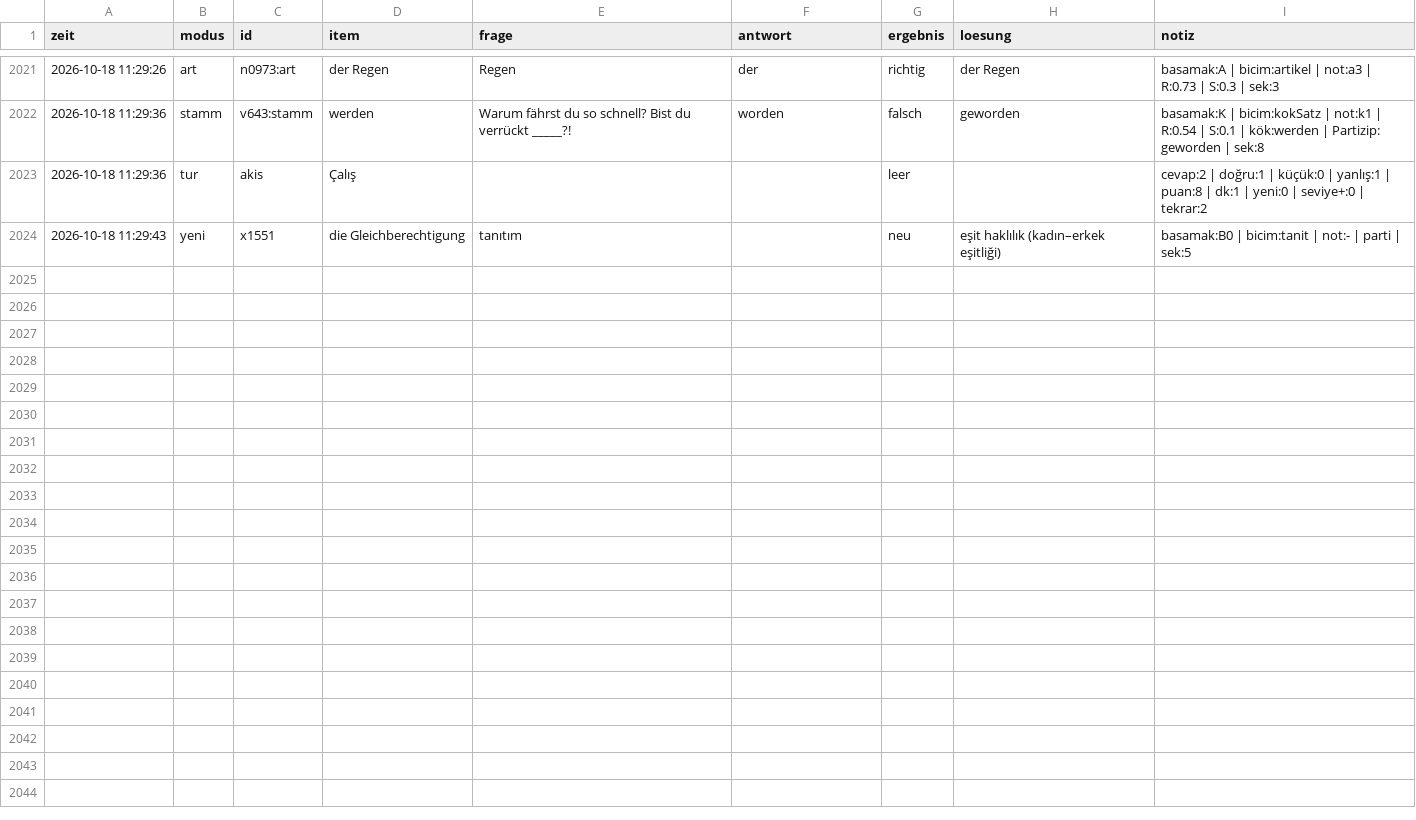
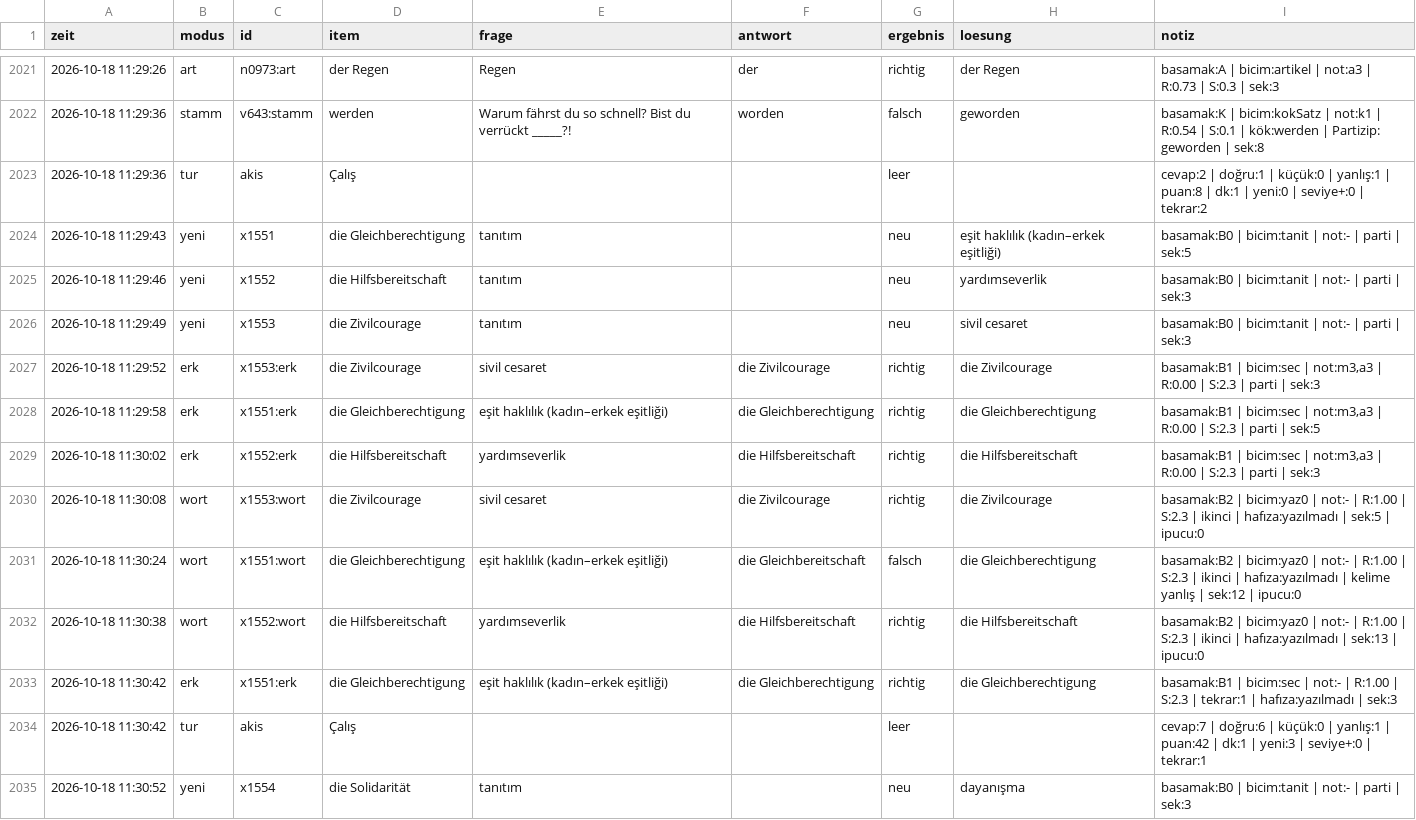
Before and after one commit to TunaArslankaya/Almanca-Tekrar, a CSV file: log/log.csv, drawn as a sheet; only a part is shown, gaps mark what is left out; the diff covers the shown part only; the diff names each change by its address in the sheet, - before the commit and + after, or states it on an @@ line.

Commit message:
log: 22 cevap

```diff
--- a/log/log.csv
+++ b/log/log.csv
+row 2025: 2026-10-18 11:29:46 | yeni | x1552 | die Hilfsbereitschaft | tanıtım |  | neu | yardımseverlik | basamak:B0 | bicim:tanit | not:- | parti | sek:3
+row 2026: 2026-10-18 11:29:49 | yeni | x1553 | die Zivilcourage | tanıtım |  | neu | sivil cesaret | basamak:B0 | bicim:tanit | not:- | parti | sek:3
+row 2027: 2026-10-18 11:29:52 | erk | x1553:erk | die Zivilcourage | sivil cesaret | die Zivilcourage | richtig | die Zivilcourage | basamak:B1 | bicim:sec | not:m3,a3 | R:0.00 | S:2.3 | parti | sek:3
+row 2028: 2026-10-18 11:29:58 | erk | x1551:erk | die Gleichberechtigung | eşit haklılık (kadın–erkek eşitliği) | die Gleichberechtigung | richtig | die Gleichberechtigung | basamak:B1 | bicim:sec | not:m3,a3 | R:0.00 | S:2.3 | parti | sek:5
+row 2029: 2026-10-18 11:30:02 | erk | x1552:erk | die Hilfsbereitschaft | yardımseverlik | die Hilfsbereitschaft | richtig | die Hilfsbereitschaft | basamak:B1 | bicim:sec | not:m3,a3 | R:0.00 | S:2.3 | parti | sek:3
+row 2030: 2026-10-18 11:30:08 | wort | x1553:wort | die Zivilcourage | sivil cesaret | die Zivilcourage | richtig | die Zivilcourage | basamak:B2 | bicim:yaz0 | not:- | R:1.00 | S:2.3 | ikinci | hafıza:yazılmadı | sek:5 | ipucu:0
+row 2031: 2026-10-18 11:30:24 | wort | x1551:wort | die Gleichberechtigung | eşit haklılık (kadın–erkek eşitliği) | die Gleichbereitschaft | falsch | die Gleichberechtigung | basamak:B2 | bicim:yaz0 | not:- | R:1.00 | S:2.3 | ikinci | hafıza:yazılmadı | kelime yanlış | sek:12 | ipucu:0
+row 2032: 2026-10-18 11:30:38 | wort | x1552:wort | die Hilfsbereitschaft | yardımseverlik | die Hilfsbereitschaft | richtig | die Hilfsbereitschaft | basamak:B2 | bicim:yaz0 | not:- | R:1.00 | S:2.3 | ikinci | hafıza:yazılmadı | sek:13 | ipucu:0
+row 2033: 2026-10-18 11:30:42 | erk | x1551:erk | die Gleichberechtigung | eşit haklılık (kadın–erkek eşitliği) | die Gleichberechtigung | richtig | die Gleichberechtigung | basamak:B1 | bicim:sec | not:- | R:1.00 | S:2.3 | tekrar:1 | hafıza:yazılmadı | sek:3
+row 2034: 2026-10-18 11:30:42 | tur | akis | Çalış |  |  | leer |  | cevap:7 | doğru:6 | küçük:0 | yanlış:1 | puan:42 | dk:1 | yeni:3 | seviye+:0 | tekrar:1
+row 2035: 2026-10-18 11:30:52 | yeni | x1554 | die Solidarität | tanıtım |  | neu | dayanışma | basamak:B0 | bicim:tanit | not:- | parti | sek:3
```
Also changed, not shown: 11 added rows elsewhere in this file.
